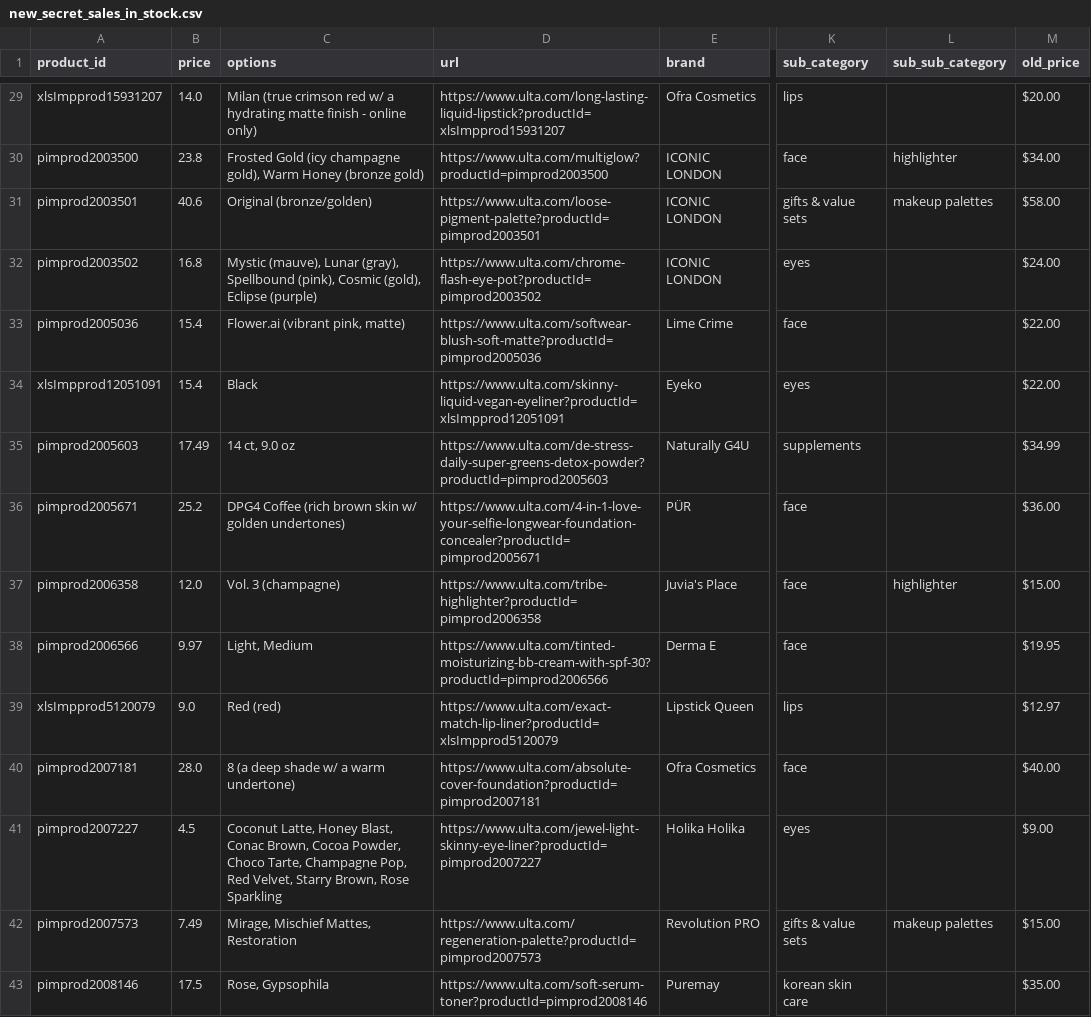
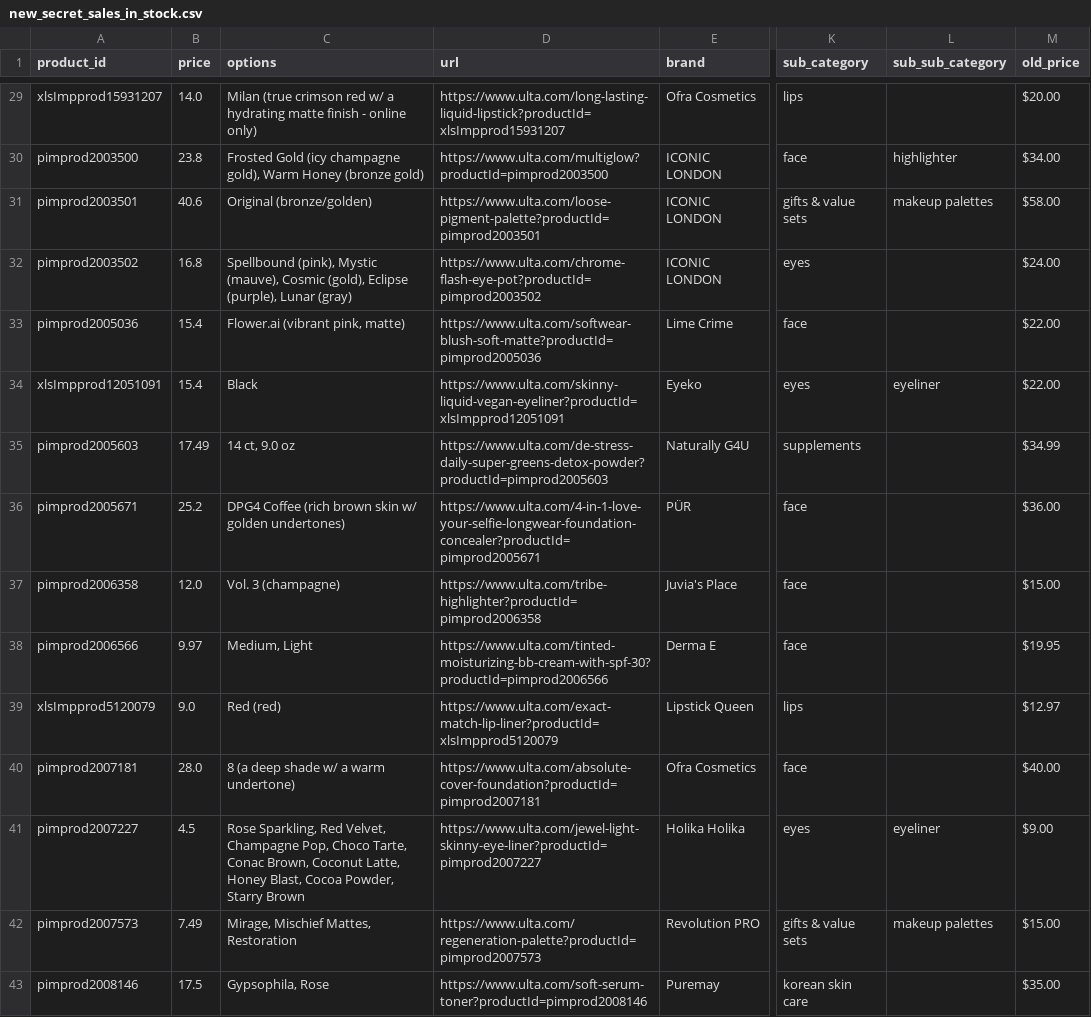
Before and after one commit to lermane/ulta_secret_sales, a CSV file: data/new_secret_sales_in_stock.csv, drawn as a sheet; only a part is shown, gaps mark what is left out; the diff covers the shown part only; the diff names each change by its address in the sheet, - before the commit and + after, or states it on an @@ line.

```diff
--- a/data/new_secret_sales_in_stock.csv
+++ b/data/new_secret_sales_in_stock.csv
-C32 (options): Mystic (mauve), Lunar (gray), Spellbound (pink), Cosmic (gold), Eclipse (purple)
+C32 (options): Spellbound (pink), Mystic (mauve), Cosmic (gold), Eclipse (purple), Lunar (gray)
-L34 (sub_sub_category): (empty)
+L34 (sub_sub_category): eyeliner
-L37 (sub_sub_category): highlighter
+L37 (sub_sub_category): (empty)
-C38 (options): Light, Medium
+C38 (options): Medium, Light
-C41 (options): Coconut Latte, Honey Blast, Conac Brown, Cocoa Powder, Choco Tarte, Champagne Pop, Red Velvet, Starry Brown, Rose Sparkling
+C41 (options): Rose Sparkling, Red Velvet, Champagne Pop, Choco Tarte, Conac Brown, Coconut Latte, Honey Blast, Cocoa Powder, Starry Brown
-L41 (sub_sub_category): (empty)
+L41 (sub_sub_category): eyeliner
-C43 (options): Rose, Gypsophila
+C43 (options): Gypsophila, Rose
```
Also changed, not shown: 51 edited cells elsewhere in this file, 4 other files.
